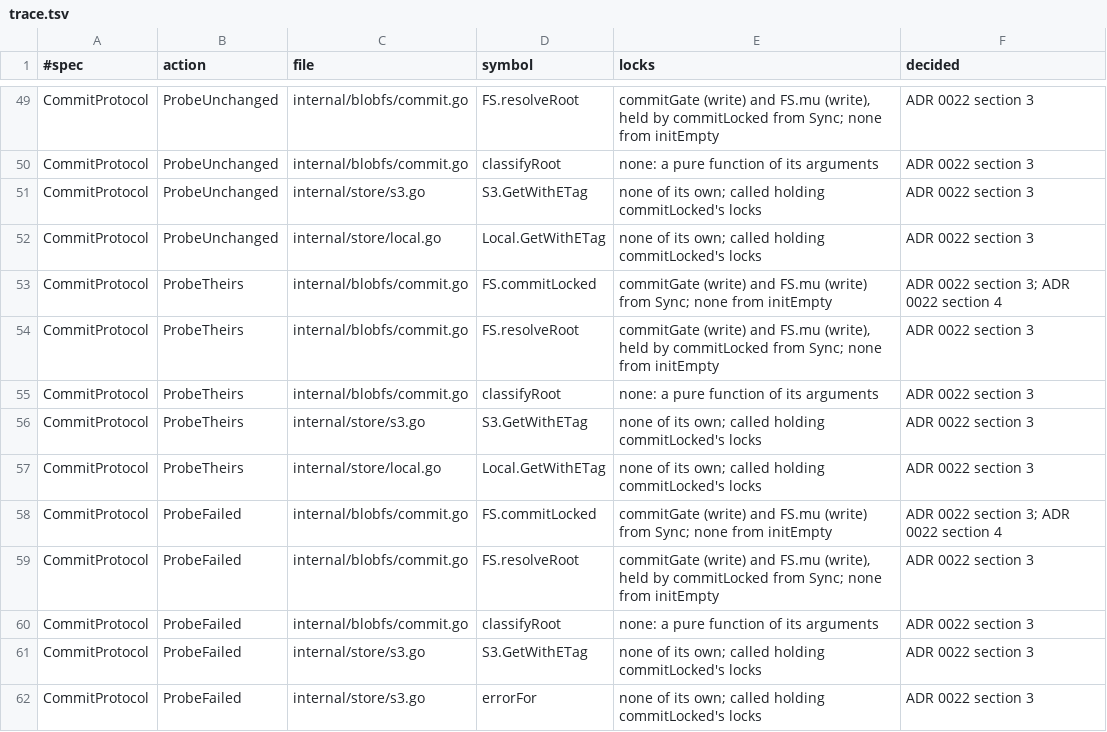
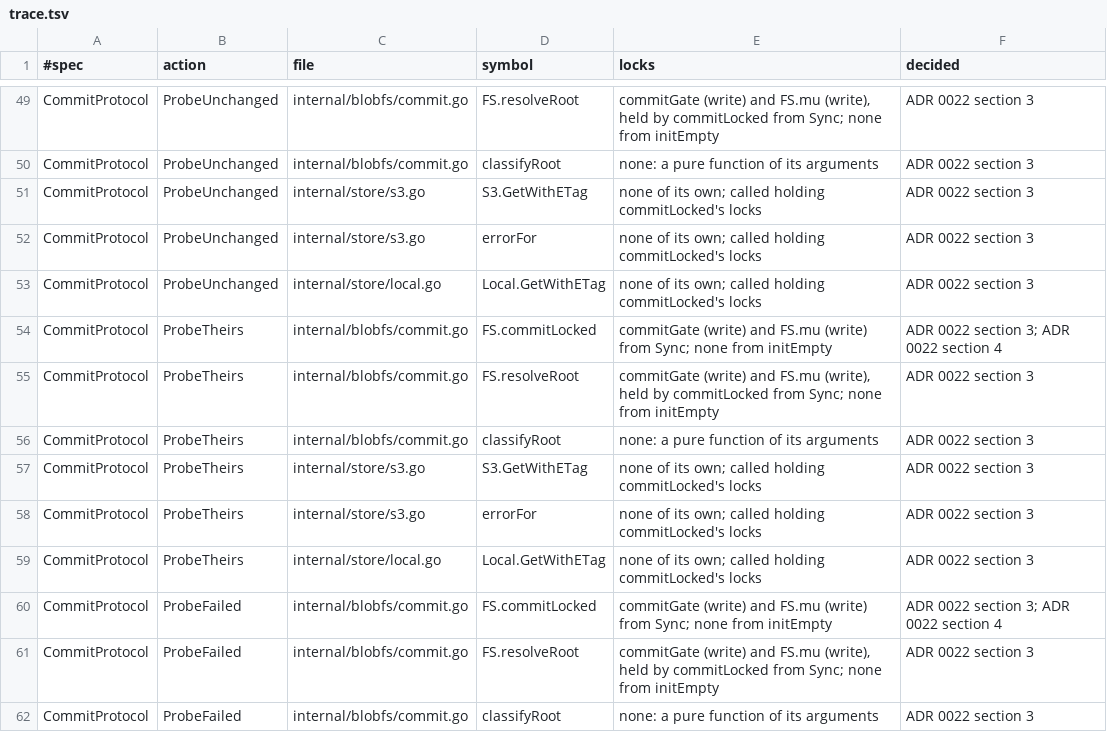
Before and after one commit to einot/StrataFS, a TSV file: docs/tla/trace.tsv, drawn as a sheet; only a part is shown, gaps mark what is left out; the shorter side is filled out with more unchanged rows.

```diff
--- a/docs/tla/trace.tsv
+++ b/docs/tla/trace.tsv
@@ -51,2 +51,3 @@ CommitProtocol	ProbeUnchanged	internal/blobfs/commit.go	classifyRoot	none: a pur
 CommitProtocol	ProbeUnchanged	internal/store/s3.go	S3.GetWithETag	none of its own; called holding commitLocked's locks	ADR 0022 section 3
+CommitProtocol	ProbeUnchanged	internal/store/s3.go	errorFor	none of its own; called holding commitLocked's locks	ADR 0022 section 3
 CommitProtocol	ProbeUnchanged	internal/store/local.go	Local.GetWithETag	none of its own; called holding commitLocked's locks	ADR 0022 section 3
@@ -56,2 +57,3 @@ CommitProtocol	ProbeTheirs	internal/blobfs/commit.go	classifyRoot	none: a pure f
 CommitProtocol	ProbeTheirs	internal/store/s3.go	S3.GetWithETag	none of its own; called holding commitLocked's locks	ADR 0022 section 3
+CommitProtocol	ProbeTheirs	internal/store/s3.go	errorFor	none of its own; called holding commitLocked's locks	ADR 0022 section 3
 CommitProtocol	ProbeTheirs	internal/store/local.go	Local.GetWithETag	none of its own; called holding commitLocked's locks	ADR 0022 section 3
```
Also changed, not shown: docs/tla/manifest.tsv, 4 other files.
